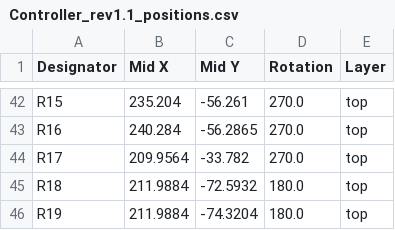
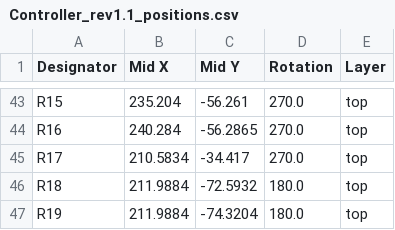
Before and after one commit to oats-center/avena-rs, a CSV file: schematics/controller/production/Controller_rev1.1_positions.csv, drawn as a sheet; only a part is shown, gaps mark what is left out; the diff covers the shown part only.

```diff
--- a/schematics/controller/production/Controller_rev1.1_positions.csv
+++ b/schematics/controller/production/Controller_rev1.1_positions.csv
@@ -43,3 +44,3 @@ R15,235.204,-56.261,270.0,top
 R16,240.284,-56.2865,270.0,top
-R17,209.9564,-33.782,270.0,top
+R17,210.5834,-34.417,270.0,top
 R18,211.9884,-72.5932,180.0,top
```
Also changed, not shown: 1 added row and 11 edited cells elsewhere in this file, schematics/controller/production/Controller_rev1.1_bom.csv, schematics/controller/production/Controller_rev1.1_designators.csv, 27 other files.
